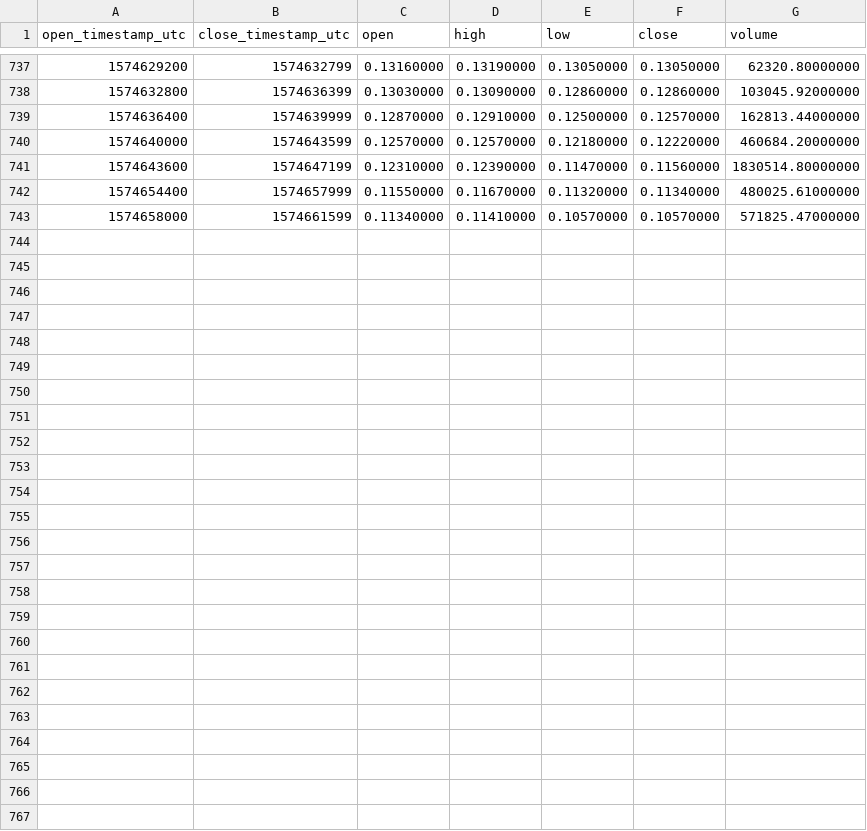
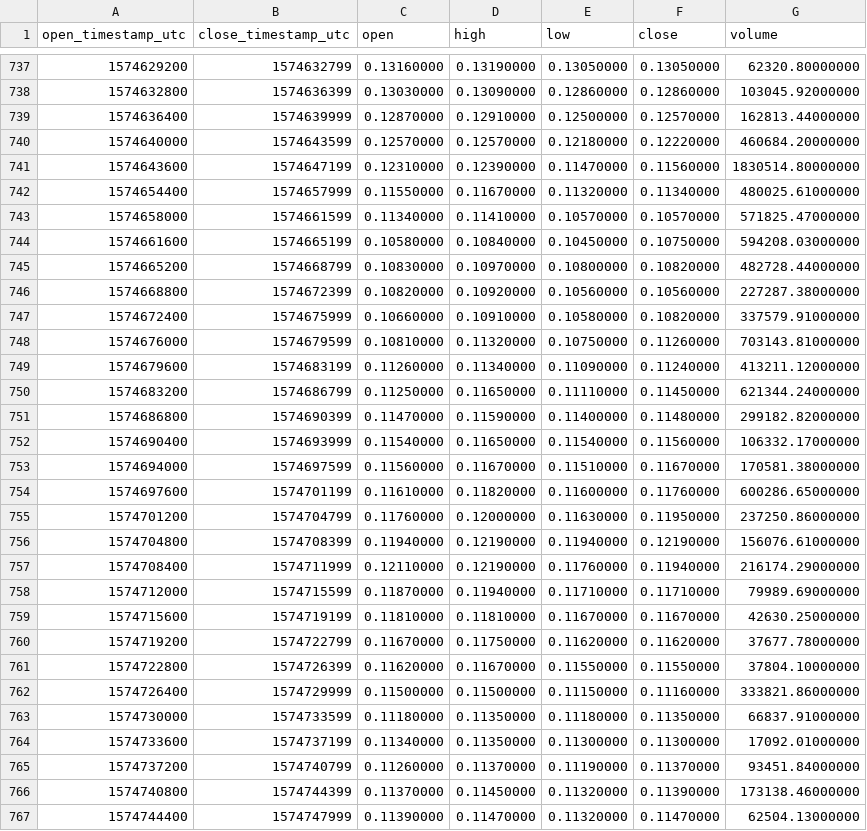
Before and after one commit to cryptobigbro/binance-STXUSDT, a CSV file: binance-STXUSDT-1h.csv, drawn as a sheet; only a part is shown, gaps mark what is left out.

Commit message:
Update OHLCV data.

```diff
--- a/binance-STXUSDT-1h.csv
+++ b/binance-STXUSDT-1h.csv
@@ -743 +743,25 @@ open_timestamp_utc,close_timestamp_utc,open,high,low,close,volume
 1574658000,1574661599,0.11340000,0.11410000,0.10570000,0.10570000,571825.47000000
+1574661600,1574665199,0.10580000,0.10840000,0.10450000,0.10750000,594208.03000000
+1574665200,1574668799,0.10830000,0.10970000,0.10800000,0.10820000,482728.44000000
+1574668800,1574672399,0.10820000,0.10920000,0.10560000,0.10560000,227287.38000000
+1574672400,1574675999,0.10660000,0.10910000,0.10580000,0.10820000,337579.91000000
+1574676000,1574679599,0.10810000,0.11320000,0.10750000,0.11260000,703143.81000000
+1574679600,1574683199,0.11260000,0.11340000,0.11090000,0.11240000,413211.12000000
+1574683200,1574686799,0.11250000,0.11650000,0.11110000,0.11450000,621344.24000000
+1574686800,1574690399,0.11470000,0.11590000,0.11400000,0.11480000,299182.82000000
+1574690400,1574693999,0.11540000,0.11650000,0.11540000,0.11560000,106332.17000000
+1574694000,1574697599,0.11560000,0.11670000,0.11510000,0.11670000,170581.38000000
+1574697600,1574701199,0.11610000,0.11820000,0.11600000,0.11760000,600286.65000000
+1574701200,1574704799,0.11760000,0.12000000,0.11630000,0.11950000,237250.86000000
+1574704800,1574708399,0.11940000,0.12190000,0.11940000,0.12190000,156076.61000000
+1574708400,1574711999,0.12110000,0.12190000,0.11760000,0.11940000,216174.29000000
+1574712000,1574715599,0.11870000,0.11940000,0.11710000,0.11710000,79989.69000000
+1574715600,1574719199,0.11810000,0.11810000,0.11670000,0.11670000,42630.25000000
+1574719200,1574722799,0.11670000,0.11750000,0.11620000,0.11620000,37677.78000000
+1574722800,1574726399,0.11620000,0.11670000,0.11550000,0.11550000,37804.10000000
+1574726400,1574729999,0.11500000,0.11500000,0.11150000,0.11160000,333821.86000000
+1574730000,1574733599,0.11180000,0.11350000,0.11180000,0.11350000,66837.91000000
+1574733600,1574737199,0.11340000,0.11350000,0.11300000,0.11300000,17092.01000000
+1574737200,1574740799,0.11260000,0.11370000,0.11190000,0.11370000,93451.84000000
+1574740800,1574744399,0.11370000,0.11450000,0.11320000,0.11390000,173138.46000000
+1574744400,1574747999,0.11390000,0.11470000,0.11320000,0.11470000,62504.13000000
```
Also changed, not shown: binance-STXUSDT-1d.csv, 1 other file.
